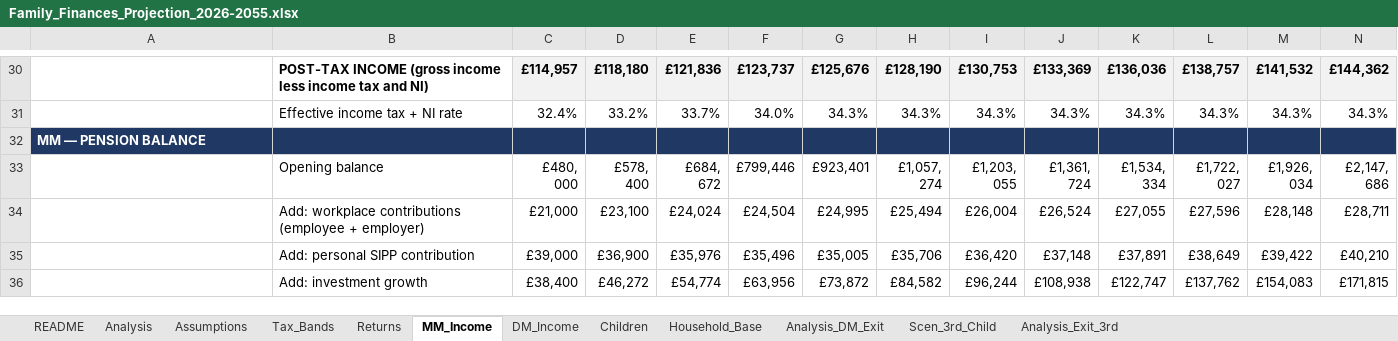
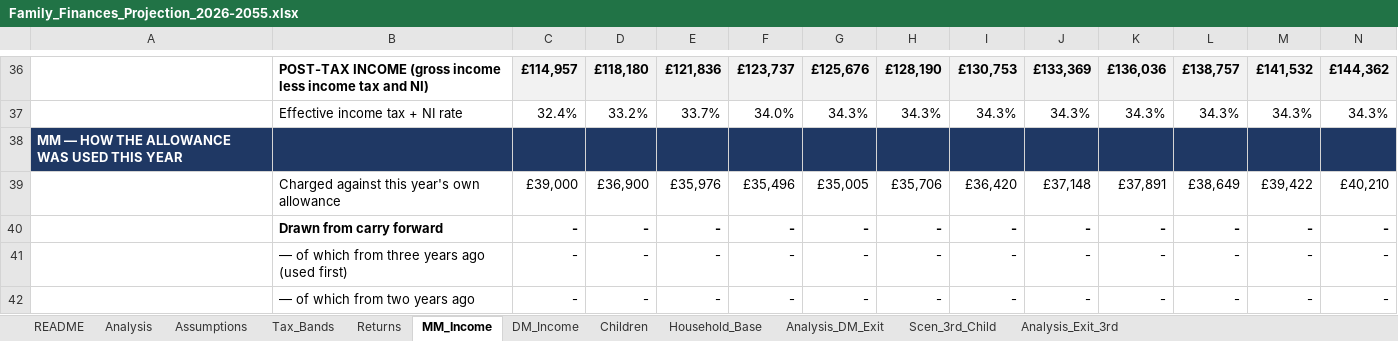
Before and after one commit to melaniemiao/claude, an Excel workbook: Family_Finances_Projection_2026-2055.xlsx, sheet MM_Income, drawn as a sheet; only a part is shown, gaps mark what is left out; the shorter side is filled out with more unchanged rows; values as stored, in another font and other column widths than the file's, no borders; rows hold the shown columns only; the diff covers the shown part only; the diff names each change by its address in the sheet, - before the commit and + after, or states it on an @@ line.

```diff
--- a/Family_Finances_Projection_2026-2055.xlsx (sheet MM_Income)
+++ b/Family_Finances_Projection_2026-2055.xlsx (sheet MM_Income)
+row 38: MM — HOW THE ALLOWANCE WAS USED THIS YEAR
+row 39:  | Charged against this year's own allowance | £39,000 | £36,900 | £35,976 | £35,496 | £35,005 | £35,706 | £36,420 | £37,148 | £37,891 | £38,649 | £39,422 | £40,210
+row 40:  | Drawn from carry forward | - | - | - | - | - | - | - | - | - | - | - | -
+row 41:  | — of which from three years ago (used first) | - | - | - | - | - | - | - | - | - | - | - | -
+row 42:  | — of which from two years ago | - | - | - | - | - | - | - | - | - | - | - | -
```
Also changed, not shown: 10 added rows and 5 edited cells elsewhere in this sheet, sheet Analysis_Exit_3rd, sheet Scen_3rd_Child, sheet DM_Income, sheet Household_Base, sheet Analysis, sheet Assumptions, 1 more sheet, formulas that keep their value.
